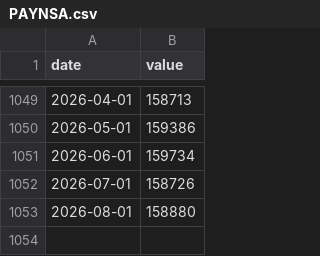
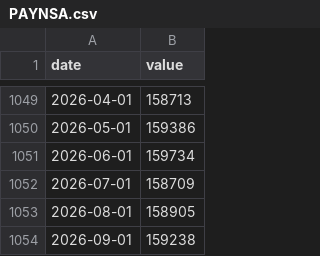
Before and after one commit to farraf-cpu/faractionradar, a CSV file: data/raw/PAYNSA.csv, drawn as a sheet; only a part is shown, gaps mark what is left out.

```diff
--- a/data/raw/PAYNSA.csv
+++ b/data/raw/PAYNSA.csv
@@ -1051,3 +1051,4 @@ date,value
 2026-06-01,159734
-2026-07-01,158726
-2026-08-01,158880
+2026-07-01,158709
+2026-08-01,158905
+2026-09-01,159238
```
Also changed, not shown: data/processed/features.csv, data/raw/MANEMP.csv, 11 other files.
